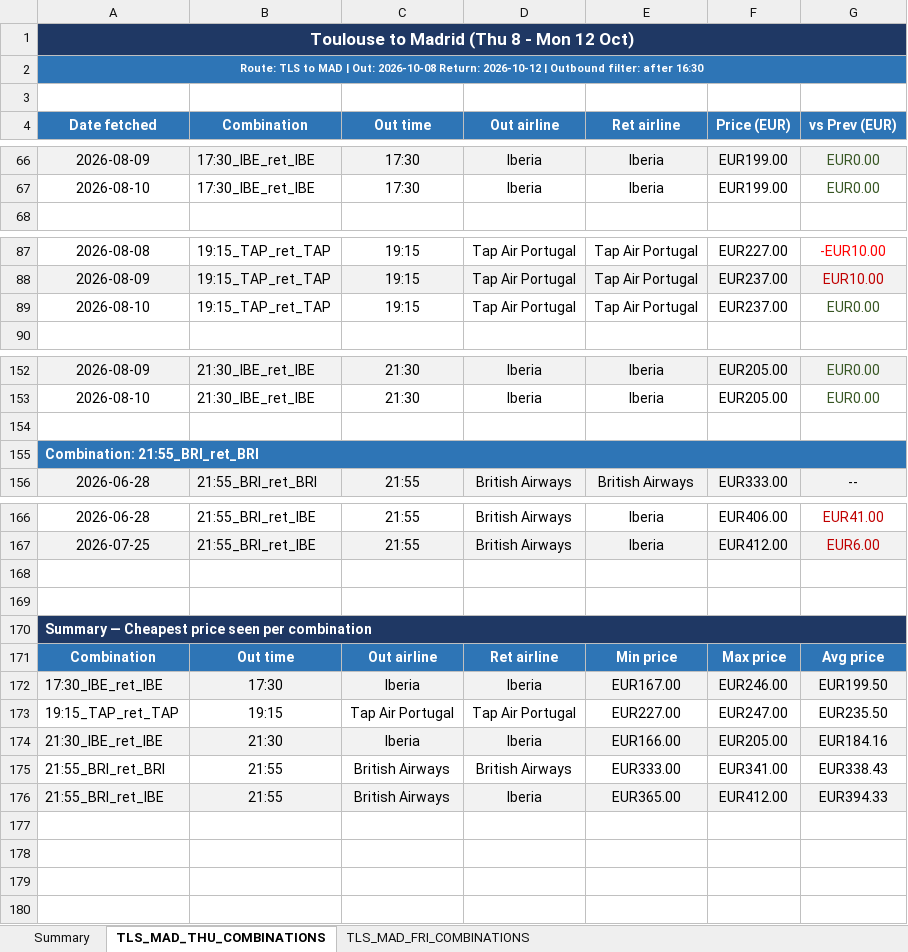
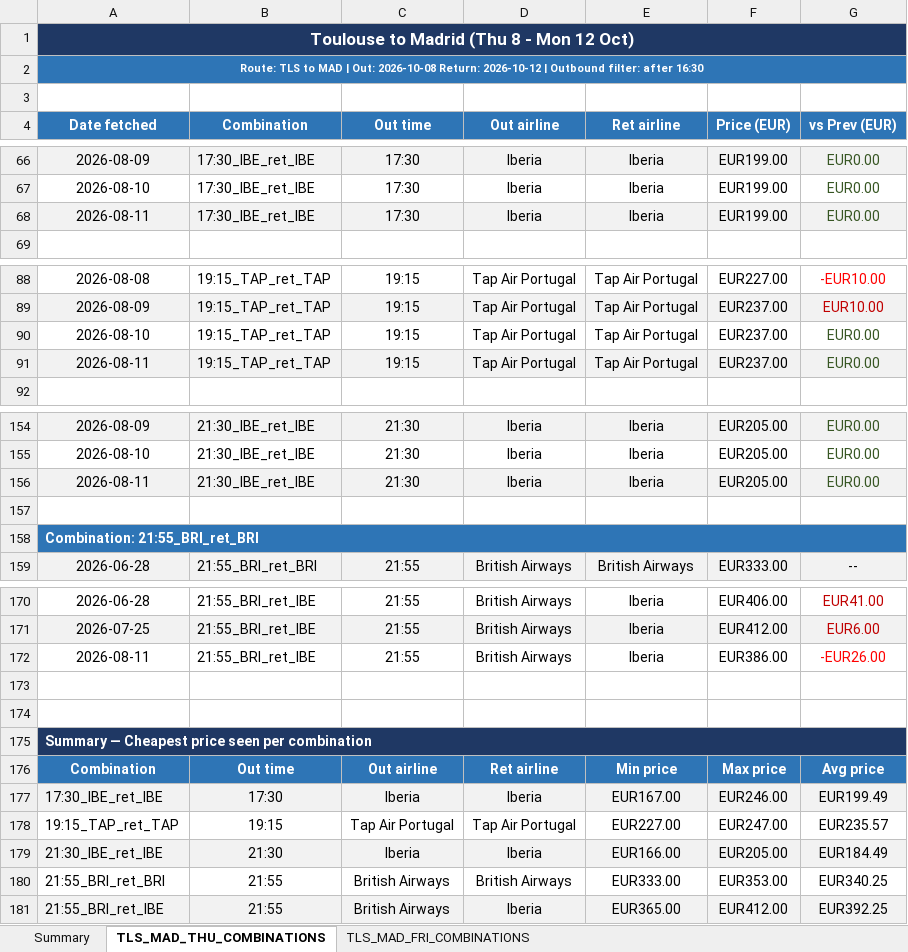
Before and after one commit to DrWu22/flight-tracker, an Excel workbook: flight_prices.xlsx, sheet TLS_MAD_THU_COMBINATIONS, drawn as a sheet; only a part is shown, gaps mark what is left out; values as stored, in another font and other column widths than the file's, no borders; addresses are those after the commit; the diff covers the shown part only; the diff names each change by its address in the sheet, - before the commit and + after, or states it on an @@ line.

```diff
--- a/flight_prices.xlsx (sheet TLS_MAD_THU_COMBINATIONS)
+++ b/flight_prices.xlsx (sheet TLS_MAD_THU_COMBINATIONS)
+row 68: 2026-08-11 | 17:30_IBE_ret_IBE | 17:30 | Iberia | Iberia | EUR199.00 | EUR0.00
+row 91: 2026-08-11 | 19:15_TAP_ret_TAP | 19:15 | Tap Air Portugal | Tap Air Portugal | EUR237.00 | EUR0.00
+row 156: 2026-08-11 | 21:30_IBE_ret_IBE | 21:30 | Iberia | Iberia | EUR205.00 | EUR0.00
+row 172: 2026-08-11 | 21:55_BRI_ret_IBE | 21:55 | British Airways | Iberia | EUR386.00 | -EUR26.00
-G177 (vs Prev (EUR)): EUR199.50
+G177 (vs Prev (EUR)): EUR199.49
-G178 (vs Prev (EUR)): EUR235.50
+G178 (vs Prev (EUR)): EUR235.57
-G179 (vs Prev (EUR)): EUR184.16
+G179 (vs Prev (EUR)): EUR184.49
-F180 (Price (EUR)): EUR341.00
+F180 (Price (EUR)): EUR353.00
-G180 (vs Prev (EUR)): EUR338.43
+G180 (vs Prev (EUR)): EUR340.25
-G181 (vs Prev (EUR)): EUR394.33
+G181 (vs Prev (EUR)): EUR392.25
```
Also changed, not shown: 1 added row elsewhere in this sheet, sheet TLS_MAD_FRI_COMBINATIONS, sheet Summary, 2 other files.
